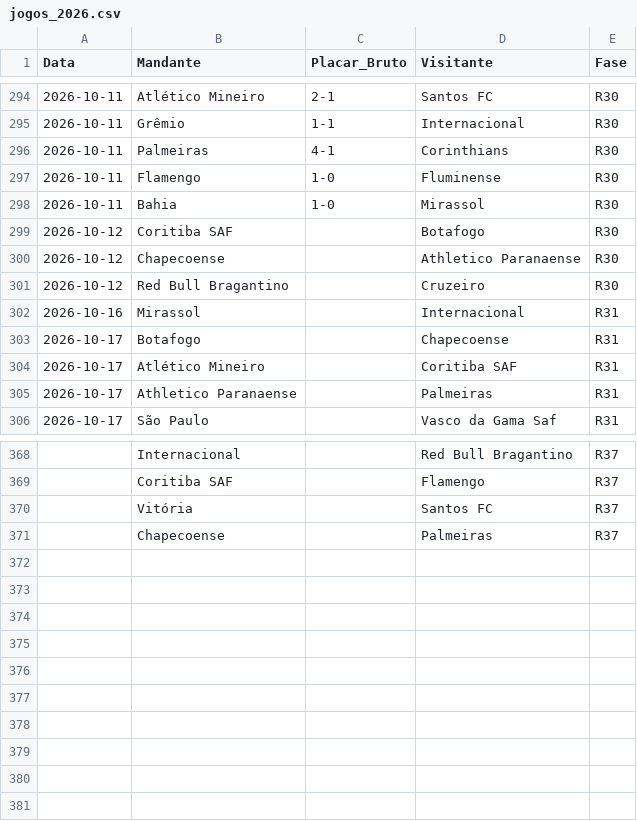
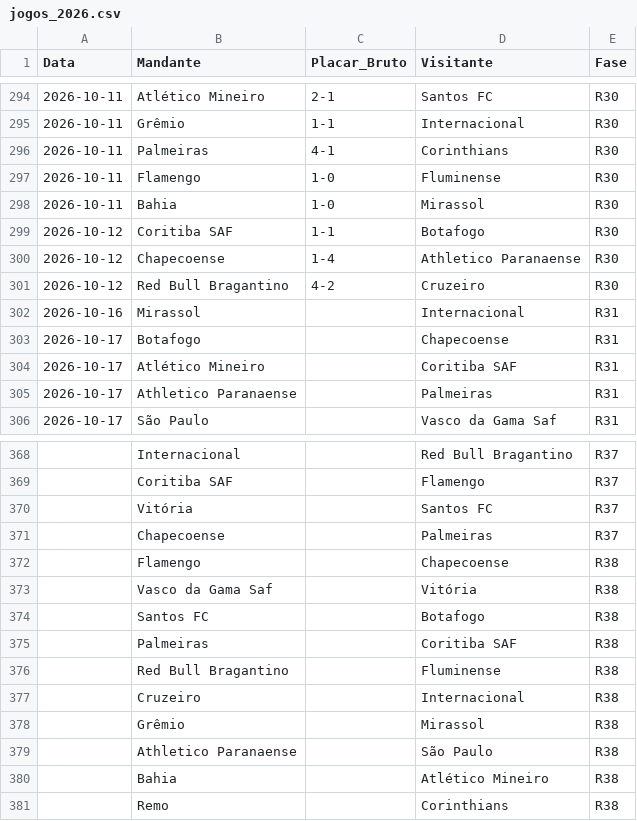
Before and after one commit to gustavogasperetti/Infra-Brasileirao, a CSV file: data/bronze/jogos_2026.csv, drawn as a sheet; only a part is shown, gaps mark what is left out.

```diff
--- a/data/bronze/jogos_2026.csv
+++ b/data/bronze/jogos_2026.csv
@@ -298,5 +298,5 @@
 2026-10-11,Bahia,1-0,Mirassol,R30
-2026-10-12,Coritiba SAF,,Botafogo,R30
-2026-10-12,Chapecoense,,Athletico Paranaense,R30
-2026-10-12,Red Bull Bragantino,,Cruzeiro,R30
+2026-10-12,Coritiba SAF,1-1,Botafogo,R30
+2026-10-12,Chapecoense,1-4,Athletico Paranaense,R30
+2026-10-12,Red Bull Bragantino,4-2,Cruzeiro,R30
 2026-10-16,Mirassol,,Internacional,R31
@@ -371 +371,11 @@
 ,Chapecoense,,Palmeiras,R37
+,Flamengo,,Chapecoense,R38
+,Vasco da Gama Saf,,Vitória,R38
+,Santos FC,,Botafogo,R38
+,Palmeiras,,Coritiba SAF,R38
+,Red Bull Bragantino,,Fluminense,R38
+,Cruzeiro,,Internacional,R38
+,Grêmio,,Mirassol,R38
+,Athletico Paranaense,,São Paulo,R38
+,Bahia,,Atlético Mineiro,R38
+,Remo,,Corinthians,R38
```
Also changed, not shown: data/silver/jogos_2026.csv, 1 other file.
